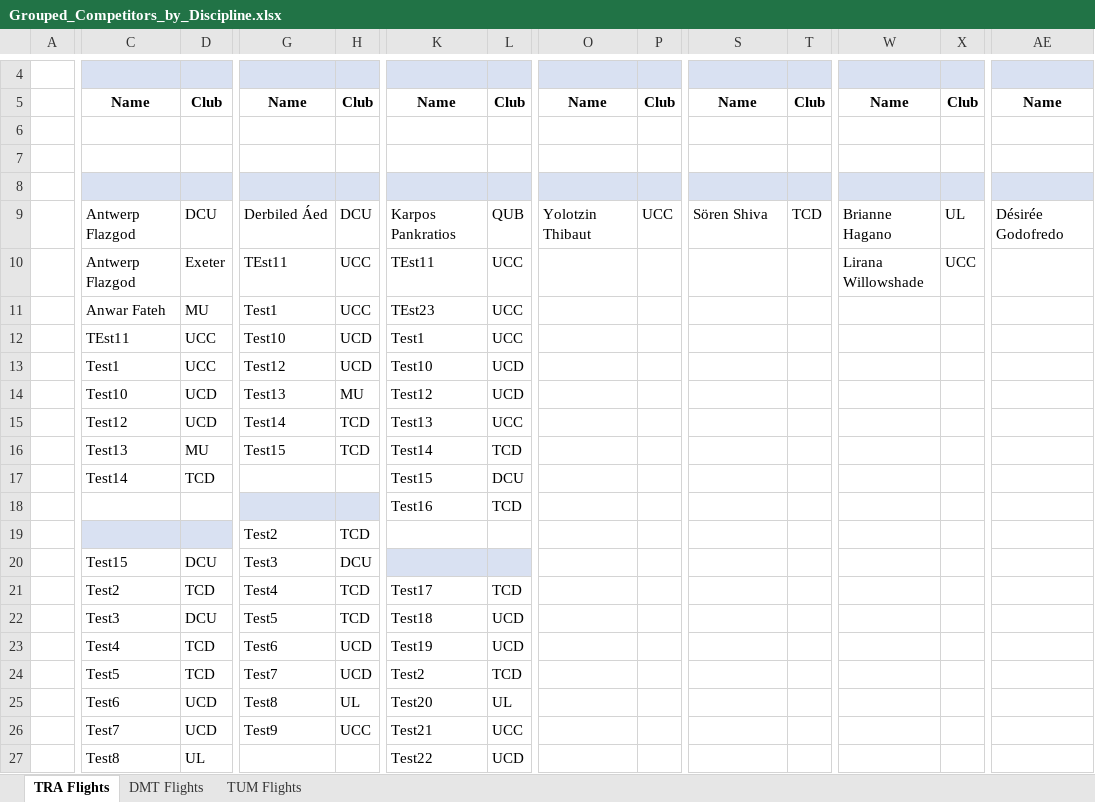
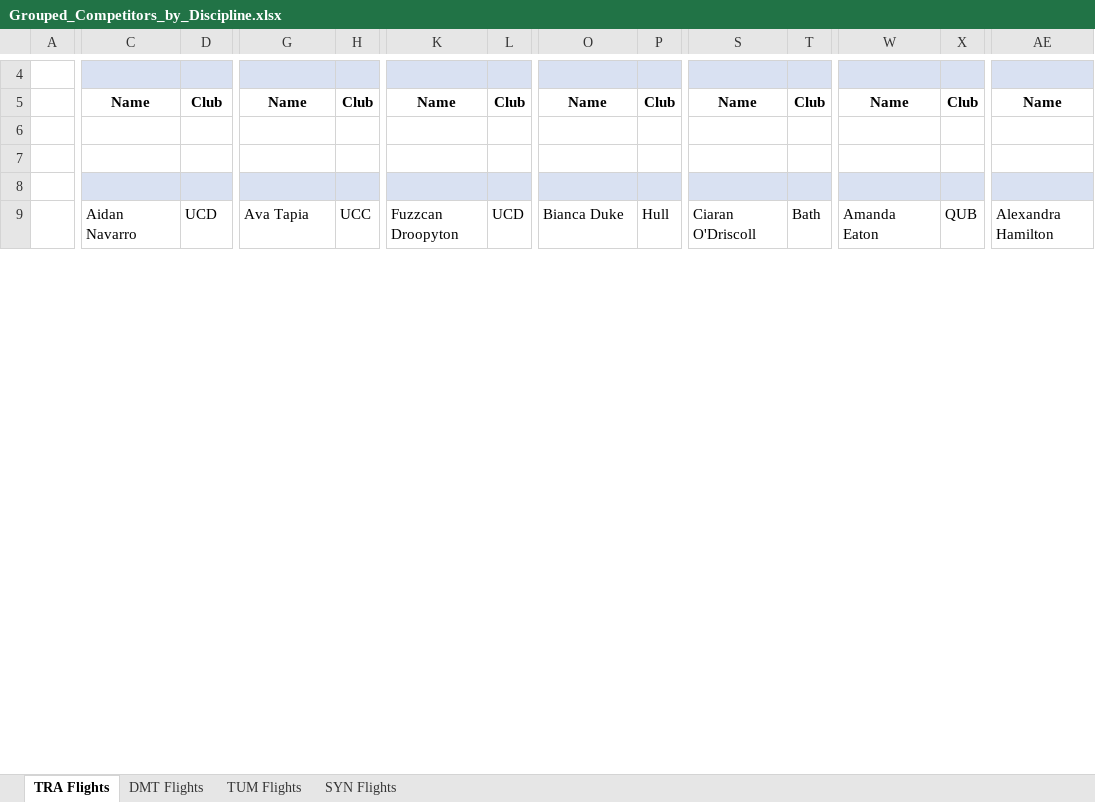
Before and after one commit to Matirgo/trampoline_competition_scheduler, an Excel workbook: data/Grouped_Competitors_by_Discipline.xlsx, sheet TRA Flights, drawn as a sheet; only a part is shown, gaps mark what is left out; values as stored, in another font and other column widths than the file's, no borders; removed rows and columns are numbered as before the commit, all else as after; rows hold the shown columns only; the diff covers the shown part only; the diff names each change by its address in the sheet, - before the commit and + after, or states it on an @@ line.

Commit message:
Expanded the dataset and fixed up synchro formatting code.

```diff
--- a/data/Grouped_Competitors_by_Discipline.xlsx (sheet TRA Flights)
+++ b/data/Grouped_Competitors_by_Discipline.xlsx (sheet TRA Flights)
+sheet tab: SYN Flights
-C9: Antwerp Flazgod
+C9: Aidan Navarro
-D9: DCU
+D9: UCD
-G9: Derbiled Áed
+G9: Ava Tapia
-H9: DCU
+H9: UCC
-K9: Karpos Pankratios
+K9: Fuzzcan Droopyton
-L9: QUB
+L9: UCD
-O9: Yolotzin Thibaut
+O9: Bianca Duke
-P9: UCC
+P9: Hull
-S9: Sören Shiva
+S9: Ciaran O'Driscoll
-T9: TCD
+T9: Bath
-W9: Brianne Hagano
+W9: Amanda Eaton
-X9: UL
+X9: QUB
-AE9: Désirée Godofredo
+AE9: Alexandra Hamilton
-row 10:  | Antwerp Flazgod | Exeter | TEst11 | UCC | TEst11 | UCC |  |  |  |  | Lirana Willowshade | UCC
-row 11:  | Anwar Fateh | MU | Test1 | UCC | TEst23 | UCC
-row 12:  | TEst11 | UCC | Test10 | UCD | Test1 | UCC
-row 13:  | Test1 | UCC | Test12 | UCD | Test10 | UCD
-row 14:  | Test10 | UCD | Test13 | MU | Test12 | UCD
-row 15:  | Test12 | UCD | Test14 | TCD | Test13 | UCC
-row 16:  | Test13 | MU | Test15 | TCD | Test14 | TCD
-row 17:  | Test14 | TCD |  |  | Test15 | DCU
-row 18:  |  |  |  |  | Test16 | TCD
-row 19:  |  |  | Test2 | TCD
-row 20:  | Test15 | DCU | Test3 | DCU
-row 21:  | Test2 | TCD | Test4 | TCD | Test17 | TCD
-row 22:  | Test3 | DCU | Test5 | TCD | Test18 | UCD
-row 23:  | Test4 | TCD | Test6 | UCD | Test19 | UCD
-row 24:  | Test5 | TCD | Test7 | UCD | Test2 | TCD
-row 25:  | Test6 | UCD | Test8 | UL | Test20 | UL
-row 26:  | Test7 | UCD | Test9 | UCC | Test21 | UCC
-row 27:  | Test8 | UL |  |  | Test22 | UCD
```
Also changed, not shown: 7 added rows, 12 removed rows and 42 edited cells elsewhere in this sheet, sheet DMT Flights, sheet TUM Flights, 6 other files.
